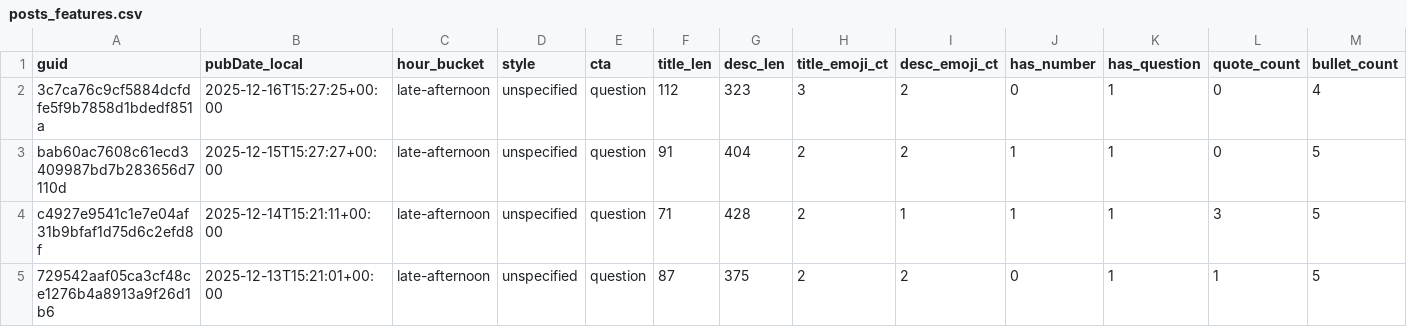
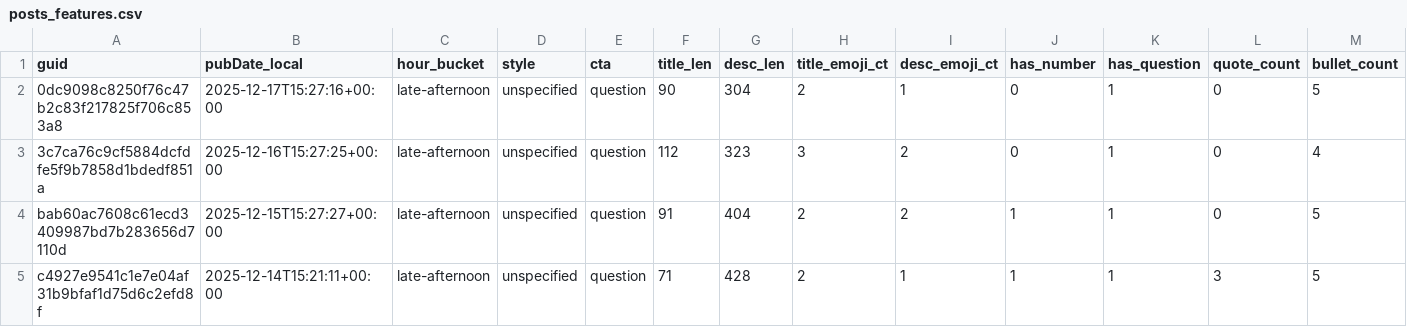
Before and after one commit to nikopastore/scalepilot-autopost, a CSV file: analytics/posts_features.csv, drawn as a sheet; only a part is shown; the shorter side is filled out with more unchanged rows; rows hold the shown columns only; the diff names each change by its address in the sheet, - before the commit and + after, or states it on an @@ line.

Commit message:
analytics: update reports [skip ci]

```diff
--- a/analytics/posts_features.csv
+++ b/analytics/posts_features.csv
+row 2: 0dc9098c8250f76c47b2c83f217825f706c853a8 | 2025-12-17T15:27:16+00:00 | late-afternoon | unspecified | question | 90 | 304 | 2 | 1 | 0 | 1 | 0 | 5
```
Also changed, not shown: analytics/feature_summary.csv, 2 other files.
